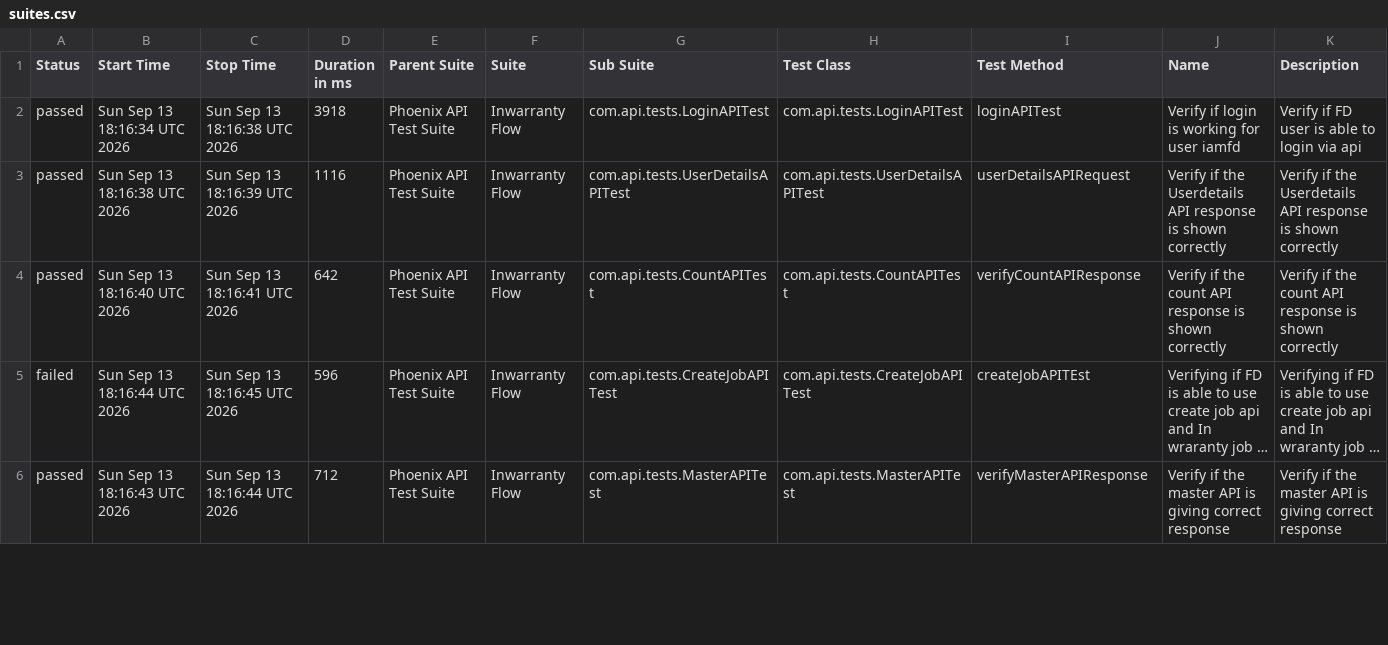
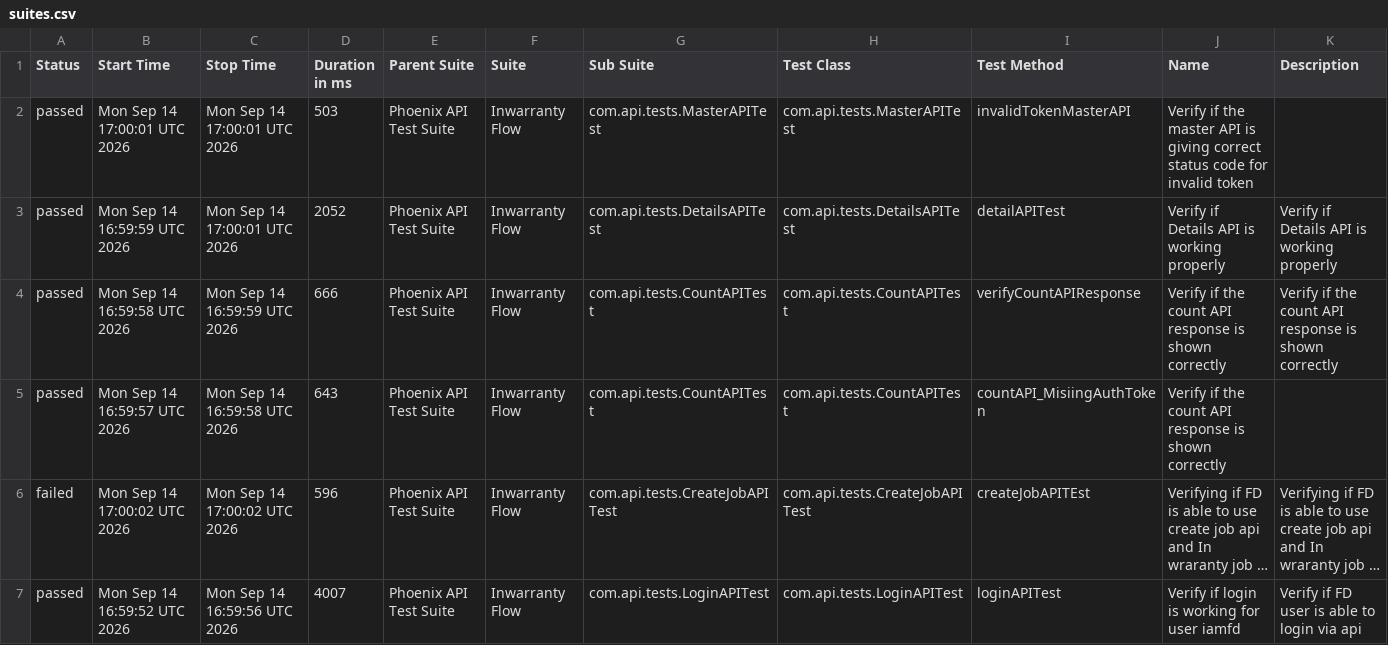
Before and after one commit to idavinde/PhoenixTestAutomationFramwork, a CSV file: data/suites.csv, drawn as a sheet; only a part is shown; long unchanged cells end in …; addresses are those after the commit; the diff covers the shown part only; the diff names each change by its address in the sheet, - before the commit and + after, or states it on an @@ line.

```diff
--- a/data/suites.csv
+++ b/data/suites.csv
-B2 (Start Time): Sun Sep 13 18:16:34 UTC 2026
+B2 (Start Time): Mon Sep 14 17:00:01 UTC 2026
-C2 (Stop Time): Sun Sep 13 18:16:38 UTC 2026
+C2 (Stop Time): Mon Sep 14 17:00:01 UTC 2026
-D2 (Duration in ms): 3918
+D2 (Duration in ms): 503
-G2 (Sub Suite): com.api.tests.LoginAPITest
+G2 (Sub Suite): com.api.tests.MasterAPITest
-H2 (Test Class): com.api.tests.LoginAPITest
+H2 (Test Class): com.api.tests.MasterAPITest
-I2 (Test Method): loginAPITest
+I2 (Test Method): invalidTokenMasterAPI
-J2 (Name): Verify if login is working for user iamfd
+J2 (Name): Verify if the master API is giving correct status code for invalid token
-K2 (Description): Verify if FD user is able to login via api
+K2 (Description): (empty)
-B3 (Start Time): Sun Sep 13 18:16:38 UTC 2026
+B3 (Start Time): Mon Sep 14 16:59:59 UTC 2026
-C3 (Stop Time): Sun Sep 13 18:16:39 UTC 2026
+C3 (Stop Time): Mon Sep 14 17:00:01 UTC 2026
-D3 (Duration in ms): 1116
+D3 (Duration in ms): 2052
-G3 (Sub Suite): com.api.tests.UserDetailsAPITest
+G3 (Sub Suite): com.api.tests.DetailsAPITest
-H3 (Test Class): com.api.tests.UserDetailsAPITest
+H3 (Test Class): com.api.tests.DetailsAPITest
-I3 (Test Method): userDetailsAPIRequest
+I3 (Test Method): detailAPITest
-J3 (Name): Verify if the Userdetails API response is shown correctly
+J3 (Name): Verify if Details API is working properly
-K3 (Description): Verify if the Userdetails API response is shown correctly
+K3 (Description): Verify if Details API is working properly
-B4 (Start Time): Sun Sep 13 18:16:40 UTC 2026
+B4 (Start Time): Mon Sep 14 16:59:58 UTC 2026
-C4 (Stop Time): Sun Sep 13 18:16:41 UTC 2026
+C4 (Stop Time): Mon Sep 14 16:59:59 UTC 2026
-D4 (Duration in ms): 642
+D4 (Duration in ms): 666
+row 5: passed | Mon Sep 14 16:59:57 UTC 2026 | Mon Sep 14 16:59:58 UTC 2026 | 643 | Phoenix API Test Suite | Inwarranty Flow | com.api.tests.CountAPITest | com.api.tests.CountAPITest | countAPI_MisiingAuthToken | Verify if the count API response is shown correctly
-B6 (Start Time): Sun Sep 13 18:16:44 UTC 2026
+B6 (Start Time): Mon Sep 14 17:00:02 UTC 2026
-C6 (Stop Time): Sun Sep 13 18:16:45 UTC 2026
+C6 (Stop Time): Mon Sep 14 17:00:02 UTC 2026
-B7 (Start Time): Sun Sep 13 18:16:43 UTC 2026
+B7 (Start Time): Mon Sep 14 16:59:52 UTC 2026
-C7 (Stop Time): Sun Sep 13 18:16:44 UTC 2026
+C7 (Stop Time): Mon Sep 14 16:59:56 UTC 2026
-D7 (Duration in ms): 712
+D7 (Duration in ms): 4007
-G7 (Sub Suite): com.api.tests.MasterAPITest
+G7 (Sub Suite): com.api.tests.LoginAPITest
-H7 (Test Class): com.api.tests.MasterAPITest
+H7 (Test Class): com.api.tests.LoginAPITest
-I7 (Test Method): verifyMasterAPIResponse
+I7 (Test Method): loginAPITest
-J7 (Name): Verify if the master API is giving correct response
+J7 (Name): Verify if login is working for user iamfd
-K7 (Description): Verify if the master API is giving correct response
+K7 (Description): Verify if FD user is able to login via api
```
Also changed, not shown: 1 removed row and 14 edited cells elsewhere in this file, data/behaviors.csv, 52 other files.
